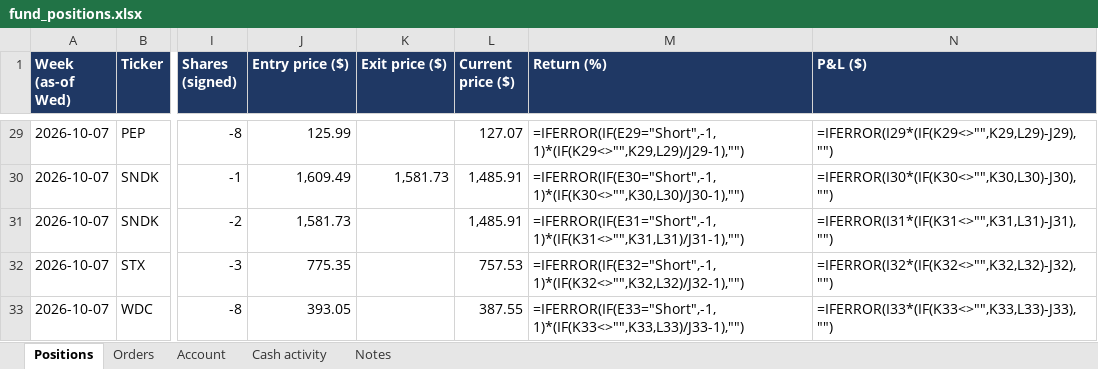
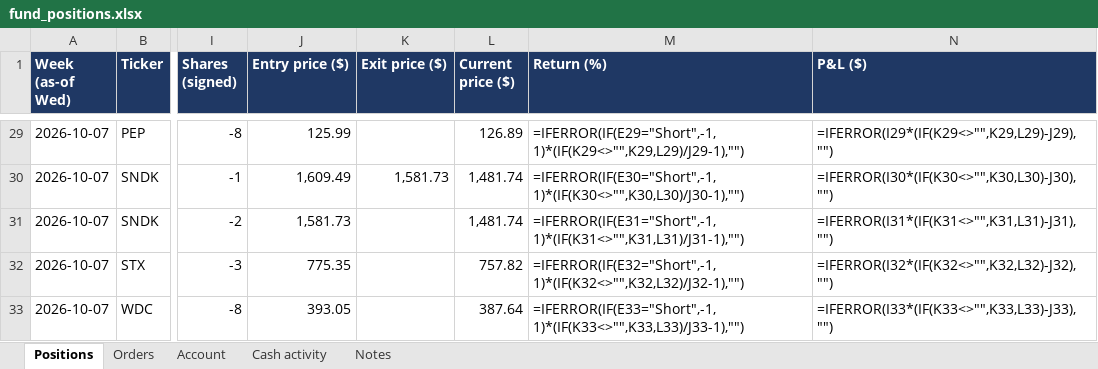
Before and after one commit to andreaskoul/test_trading_agent, an Excel workbook: fund_state/live/ledger/fund_positions.xlsx, sheet Positions, drawn as a sheet; only a part is shown, gaps mark what is left out; values as stored, in another font and other column widths than the file's, no borders; formulas without a stored value are shown as written; the diff covers the shown part only; the diff names each change by its address in the sheet, - before the commit and + after, or states it on an @@ line.

```diff
--- a/fund_state/live/ledger/fund_positions.xlsx (sheet Positions)
+++ b/fund_state/live/ledger/fund_positions.xlsx (sheet Positions)
-L29 (Current price ($)): 127.07
+L29 (Current price ($)): 126.89
-L30:L31 (Current price ($)): 1,485.91
+L30:L31 (Current price ($)): 1,481.74
-L32 (Current price ($)): 757.53
+L32 (Current price ($)): 757.82
-L33 (Current price ($)): 387.55
+L33 (Current price ($)): 387.64
```
Also changed, not shown: 27 edited cells elsewhere in this sheet, 1 other file.
